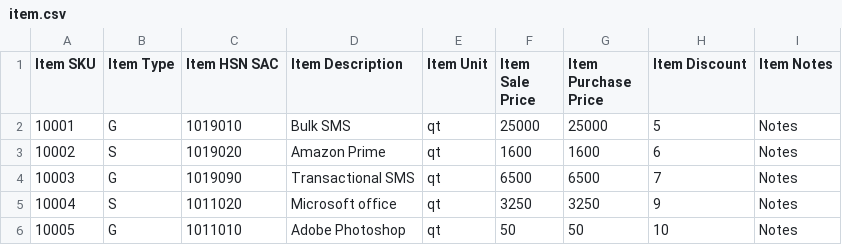
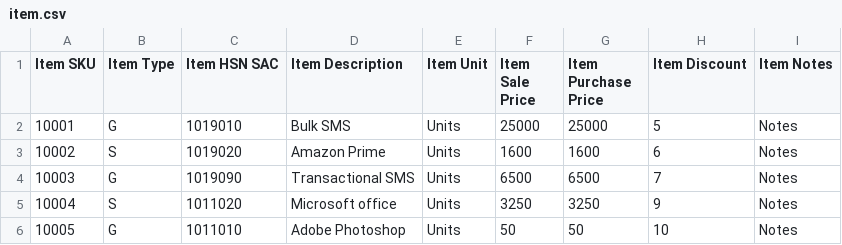
Before and after one commit to developermobi/mobigst-1.1, a CSV file: public/files/item.csv, drawn as a sheet.

Commit message:
purchase invoice added

```diff
--- a/public/files/item.csv
+++ b/public/files/item.csv
@@ -1,6 +1,6 @@
 Item SKU,Item Type,Item HSN SAC,Item Description,Item Unit,Item Sale Price,Item Purchase Price,Item Discount,Item Notes
-10001,G,1019010,Bulk SMS,qt,25000,25000,5,Notes
-10002,S,1019020,Amazon Prime,qt,1600,1600,6,Notes
-10003,G,1019090,Transactional SMS,qt,6500,6500,7,Notes
-10004,S,1011020,Microsoft office,qt,3250,3250,9,Notes
-10005,G,1011010,Adobe Photoshop,qt,50,50,10,Notes
+10001,G,1019010,Bulk SMS,Units,25000,25000,5,Notes
+10002,S,1019020,Amazon Prime,Units,1600,1600,6,Notes
+10003,G,1019090,Transactional SMS,Units,6500,6500,7,Notes
+10004,S,1011020,Microsoft office,Units,3250,3250,9,Notes
+10005,G,1011010,Adobe Photoshop,Units,50,50,10,Notes
```
Also changed, not shown: 20 other files.
